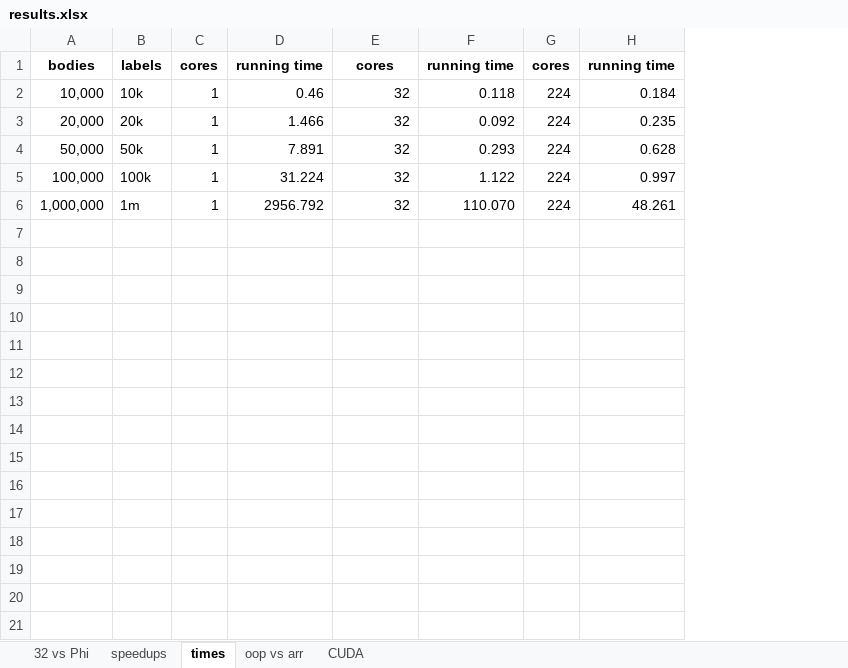
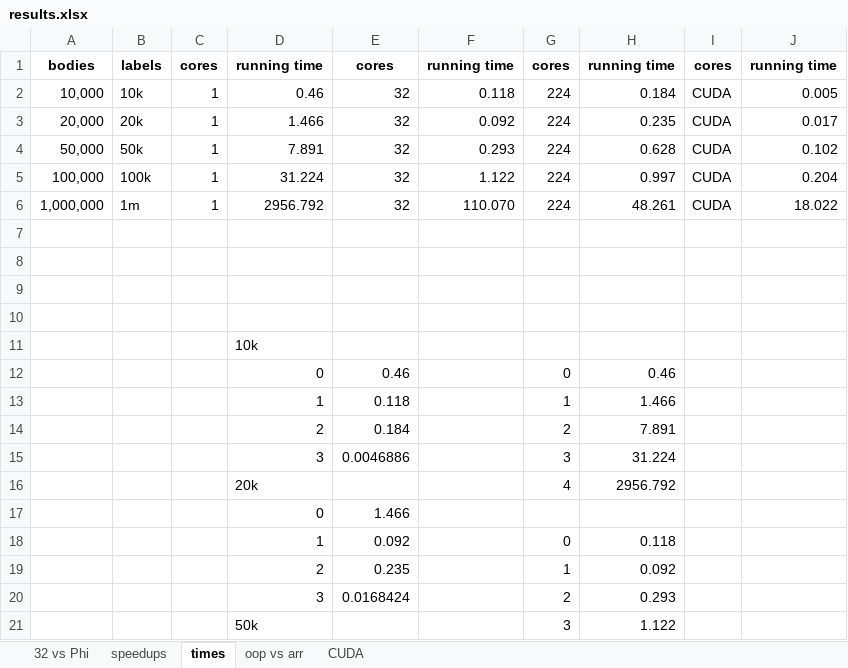
Before and after one commit to mrazeja7/nbody, an Excel workbook: test_results/results.xlsx, sheet times, drawn as a sheet; only a part is shown; values as stored, in another font and other column widths than the file's, no borders; charts and pictures not drawn; 1 other sheet too large or unreadable and not compared; the diff covers the shown part only; the diff names each change by its address in the sheet, - before the commit and + after, or states it on an @@ line.

Commit message:
CUDA: revised test code, benchmark results; made new charts and recreated old ones; worked on paper

```diff
--- a/test_results/results.xlsx (sheet times)
+++ b/test_results/results.xlsx (sheet times)
+column I, rows 1-6: cores | CUDA | CUDA | CUDA | CUDA | CUDA
+column J, rows 1-6: running time | 0.005 | 0.017 | 0.102 | 0.204 | 18.022
+row 7: (empty)
+row 8: (empty)
+row 9: (empty)
+row 10: (empty)
+row 11:  |  |  | 10k
+row 12:  |  |  | 0 | 0.46 |  | 0 | 0.46
+row 13:  |  |  | 1 | 0.118 |  | 1 | 1.466
+row 14:  |  |  | 2 | 0.184 |  | 2 | 7.891
+row 15:  |  |  | 3 | 0.0046886 |  | 3 | 31.224
+row 16:  |  |  | 20k |  |  | 4 | 2956.792
+row 17:  |  |  | 0 | 1.466
+row 18:  |  |  | 1 | 0.092 |  | 0 | 0.118
+row 19:  |  |  | 2 | 0.235 |  | 1 | 0.092
+row 20:  |  |  | 3 | 0.0168424 |  | 2 | 0.293
+row 21:  |  |  | 50k |  |  | 3 | 1.122
```
Also changed, not shown: 14 added rows elsewhere in this sheet, sheet speedups, sheet CUDA, sheet oop vs arr, charts or pictures, 28 other files.
